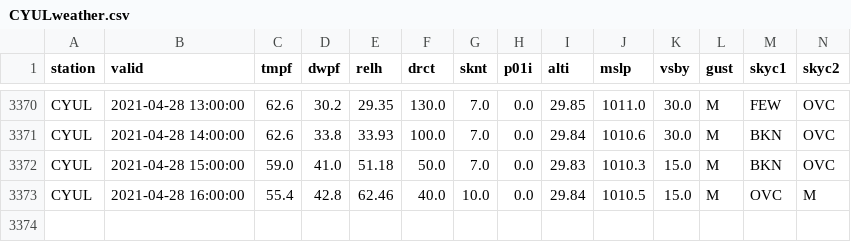
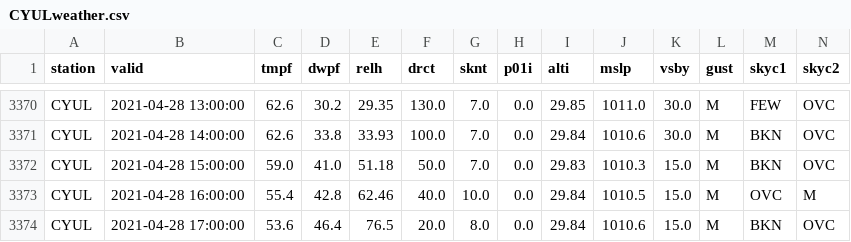
Before and after one commit to drdevinhopkins/210307, a CSV file: data/CYULweather.csv, drawn as a sheet; only a part is shown, gaps mark what is left out; rows hold the shown columns only; the diff names each change by its address in the sheet, - before the commit and + after, or states it on an @@ line.

```diff
--- a/data/CYULweather.csv
+++ b/data/CYULweather.csv
+row 3374: CYUL | 2021-04-28 17:00:00 | 53.6 | 46.4 | 76.5 | 20.0 | 8.0 | 0.0 | 29.84 | 1010.6 | 15.0 | M | BKN | OVC
```
Also changed, not shown: 1 other file.
